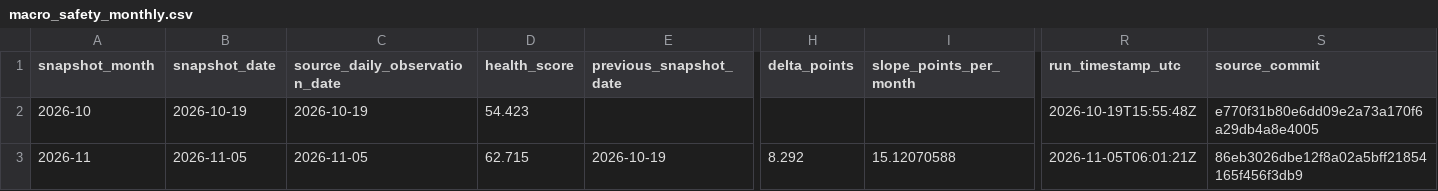
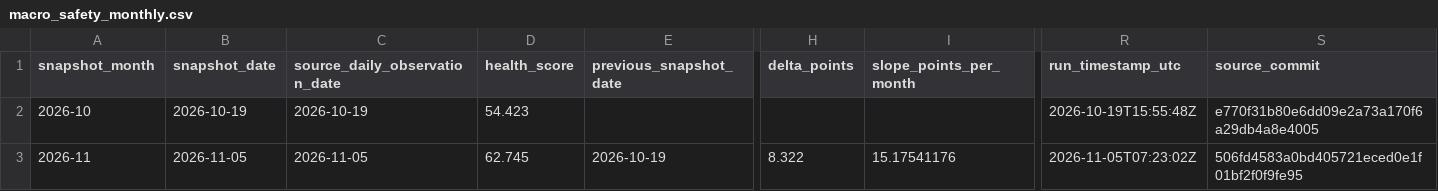
Before and after one commit to a23882005/LivingWaterAI, a CSV file: data/macro_safety_monthly.csv, drawn as a sheet; only a part is shown, gaps mark what is left out; the diff names each change by its address in the sheet, - before the commit and + after, or states it on an @@ line.

```diff
--- a/data/macro_safety_monthly.csv
+++ b/data/macro_safety_monthly.csv
-D3 (health_score): 62.715
+D3 (health_score): 62.745
-H3 (delta_points): 8.292
+H3 (delta_points): 8.322
-I3 (slope_points_per_month): 15.12070588
+I3 (slope_points_per_month): 15.17541176
-R3 (run_timestamp_utc): 2026-11-05T06:01:21Z
+R3 (run_timestamp_utc): 2026-11-05T07:23:02Z
-S3 (source_commit): 86eb3026dbe12f8a02a5bff21854165f456f3db9
+S3 (source_commit): 506fd4583a0bd405721eced0e1f01bf2f0f9fe95
```
Also changed, not shown: experiments/macro-safety-monthly-research/bank_macro_monthly_snapshot.csv, 1 other file.
